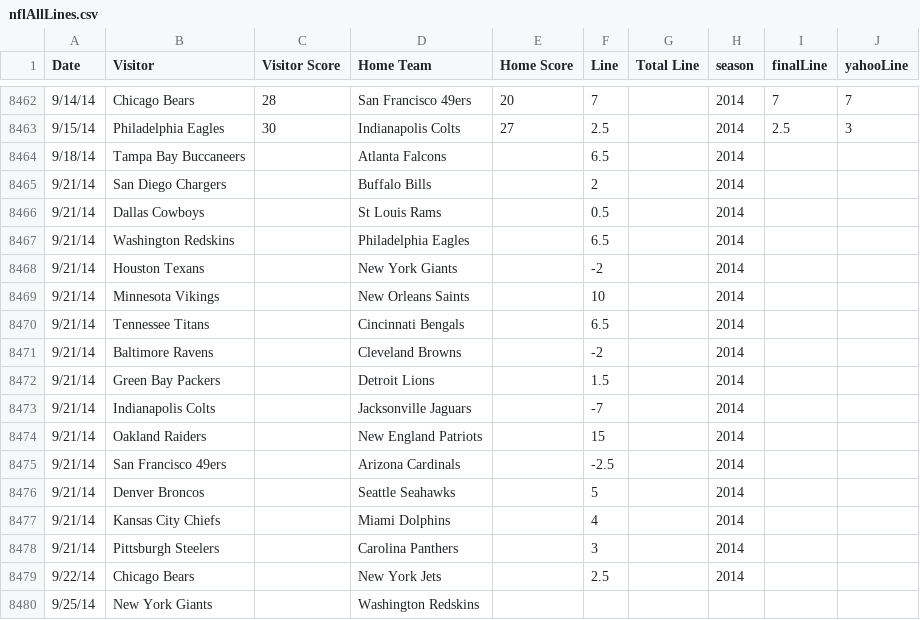
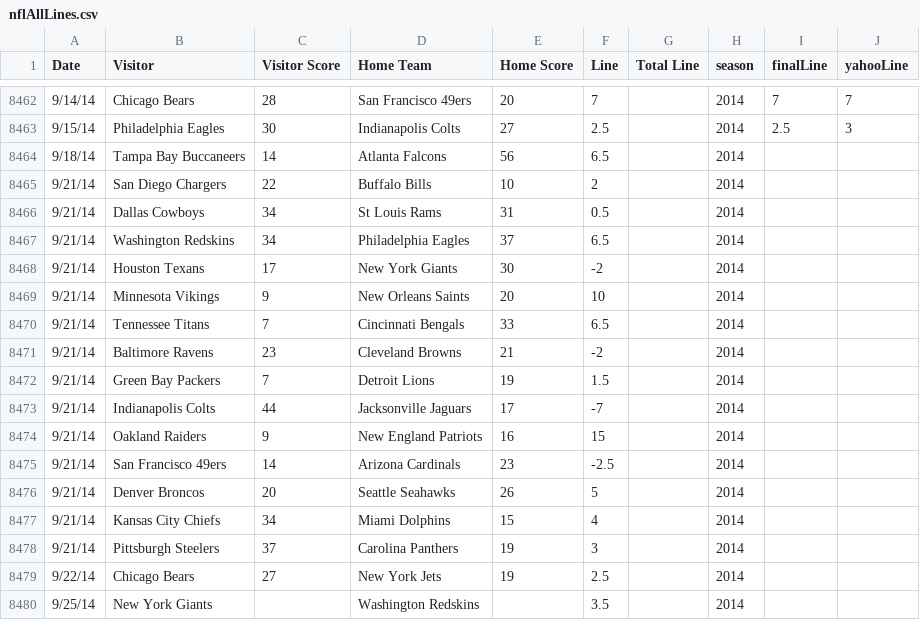
Before and after one commit to aabtzu/mlnfl, a CSV file: nfl/data/lines/nflAllLines.csv, drawn as a sheet; only a part is shown, gaps mark what is left out; the diff covers the shown part only.

Commit message:
Added latest lines and results: 20140929

```diff
--- a/nfl/data/lines/nflAllLines.csv
+++ b/nfl/data/lines/nflAllLines.csv
@@ -8463,18 +8463,18 @@ Date,Visitor,Visitor Score,Home Team,Home Score,Line,Total Line,season,finalLine
 9/15/14,Philadelphia Eagles,30,Indianapolis Colts,27,2.5,,2014,2.5,3
-9/18/14,Tampa Bay Buccaneers,,Atlanta Falcons,,6.5,,2014,,
-9/21/14,San Diego Chargers,,Buffalo Bills,,2,,2014,,
-9/21/14,Dallas Cowboys,,St Louis Rams,,0.5,,2014,,
-9/21/14,Washington Redskins,,Philadelphia Eagles,,6.5,,2014,,
-9/21/14,Houston Texans,,New York Giants,,-2,,2014,,
-9/21/14,Minnesota Vikings,,New Orleans Saints,,10,,2014,,
-9/21/14,Tennessee Titans,,Cincinnati Bengals,,6.5,,2014,,
-9/21/14,Baltimore Ravens,,Cleveland Browns,,-2,,2014,,
-9/21/14,Green Bay Packers,,Detroit Lions,,1.5,,2014,,
-9/21/14,Indianapolis Colts,,Jacksonville Jaguars,,-7,,2014,,
-9/21/14,Oakland Raiders,,New England Patriots,,15,,2014,,
-9/21/14,San Francisco 49ers,,Arizona Cardinals,,-2.5,,2014,,
-9/21/14,Denver Broncos,,Seattle Seahawks,,5,,2014,,
-9/21/14,Kansas City Chiefs,,Miami Dolphins,,4,,2014,,
-9/21/14,Pittsburgh Steelers,,Carolina Panthers,,3,,2014,,
-9/22/14,Chicago Bears,,New York Jets,,2.5,,2014,,
-9/25/14,New York Giants,,Washington Redskins,,,,,,
+9/18/14,Tampa Bay Buccaneers,14,Atlanta Falcons,56,6.5,,2014,,
+9/21/14,San Diego Chargers,22,Buffalo Bills,10,2,,2014,,
+9/21/14,Dallas Cowboys,34,St Louis Rams,31,0.5,,2014,,
+9/21/14,Washington Redskins,34,Philadelphia Eagles,37,6.5,,2014,,
+9/21/14,Houston Texans,17,New York Giants,30,-2,,2014,,
+9/21/14,Minnesota Vikings,9,New Orleans Saints,20,10,,2014,,
+9/21/14,Tennessee Titans,7,Cincinnati Bengals,33,6.5,,2014,,
+9/21/14,Baltimore Ravens,23,Cleveland Browns,21,-2,,2014,,
+9/21/14,Green Bay Packers,7,Detroit Lions,19,1.5,,2014,,
+9/21/14,Indianapolis Colts,44,Jacksonville Jaguars,17,-7,,2014,,
+9/21/14,Oakland Raiders,9,New England Patriots,16,15,,2014,,
+9/21/14,San Francisco 49ers,14,Arizona Cardinals,23,-2.5,,2014,,
+9/21/14,Denver Broncos,20,Seattle Seahawks,26,5,,2014,,
+9/21/14,Kansas City Chiefs,34,Miami Dolphins,15,4,,2014,,
+9/21/14,Pittsburgh Steelers,37,Carolina Panthers,19,3,,2014,,
+9/22/14,Chicago Bears,27,New York Jets,19,2.5,,2014,,
+9/25/14,New York Giants,,Washington Redskins,,3.5,,2014,,
```
Also changed, not shown: 24 edited cells elsewhere in this file.
